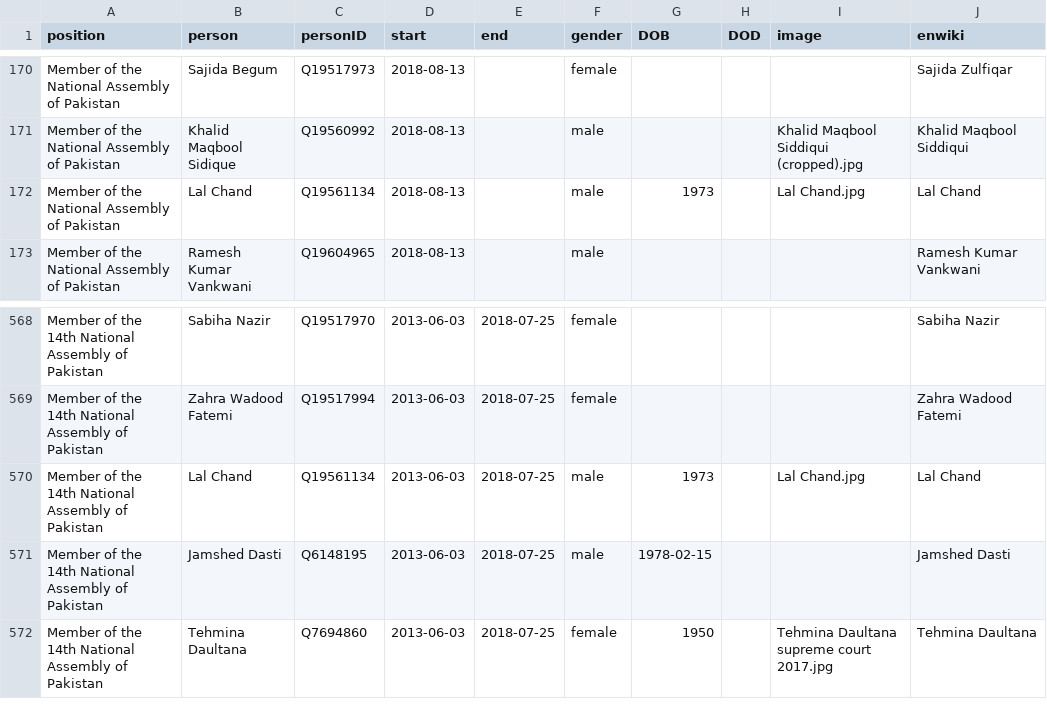
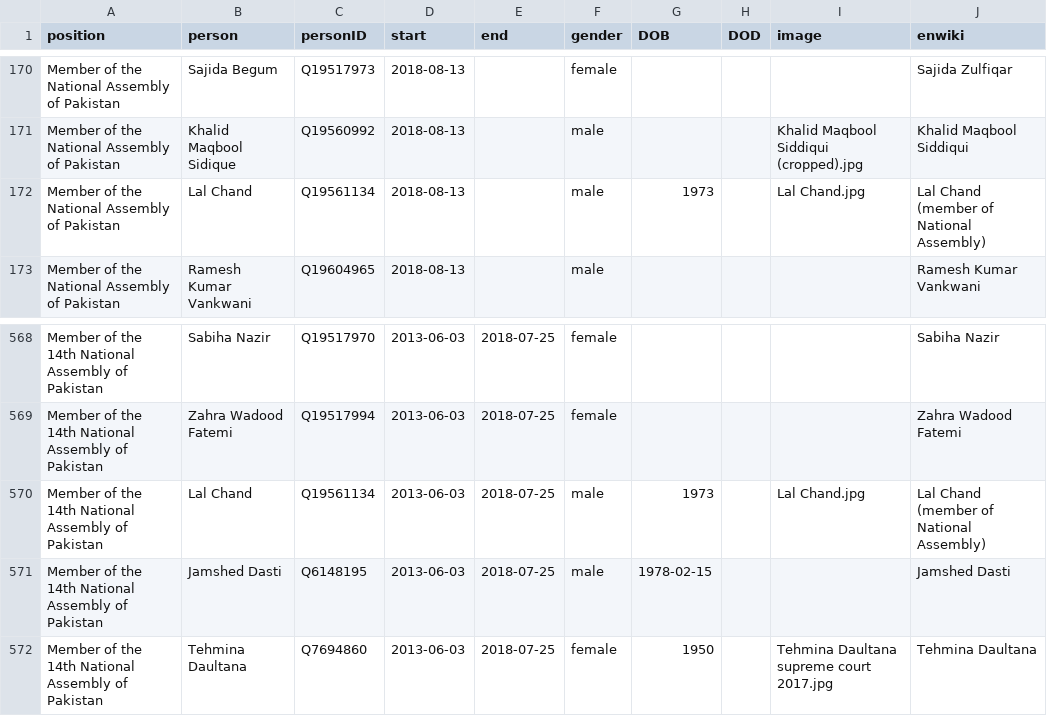
Before and after one commit to every-politician-scrapers/pakistan-ministers, a CSV file: html/legislators.csv, drawn as a sheet; only a part is shown, gaps mark what is left out.

Commit message:
PCB update

```diff
--- a/html/legislators.csv
+++ b/html/legislators.csv
@@ -171,3 +171,3 @@ Member of the National Assembly of Pakistan,Sajida Begum,Q19517973,2018-08-13,,f
 Member of the National Assembly of Pakistan,Khalid Maqbool Sidique,Q19560992,2018-08-13,,male,,,Khalid Maqbool Siddiqui (cropped).jpg,Khalid Maqbool Siddiqui
-Member of the National Assembly of Pakistan,Lal Chand,Q19561134,2018-08-13,,male,1973,,Lal Chand.jpg,Lal Chand
+Member of the National Assembly of Pakistan,Lal Chand,Q19561134,2018-08-13,,male,1973,,Lal Chand.jpg,Lal Chand (member of National Assembly)
 Member of the National Assembly of Pakistan,Ramesh Kumar Vankwani,Q19604965,2018-08-13,,male,,,,Ramesh Kumar Vankwani
@@ -569,3 +569,3 @@ Member of the 14th National Assembly of Pakistan,Sabiha Nazir,Q19517970,2013-06-
 Member of the 14th National Assembly of Pakistan,Zahra Wadood Fatemi,Q19517994,2013-06-03,2018-07-25,female,,,,Zahra Wadood Fatemi
-Member of the 14th National Assembly of Pakistan,Lal Chand,Q19561134,2013-06-03,2018-07-25,male,1973,,Lal Chand.jpg,Lal Chand
+Member of the 14th National Assembly of Pakistan,Lal Chand,Q19561134,2013-06-03,2018-07-25,male,1973,,Lal Chand.jpg,Lal Chand (member of National Assembly)
 Member of the 14th National Assembly of Pakistan,Jamshed Dasti,Q6148195,2013-06-03,2018-07-25,male,1978-02-15,,,Jamshed Dasti
```
